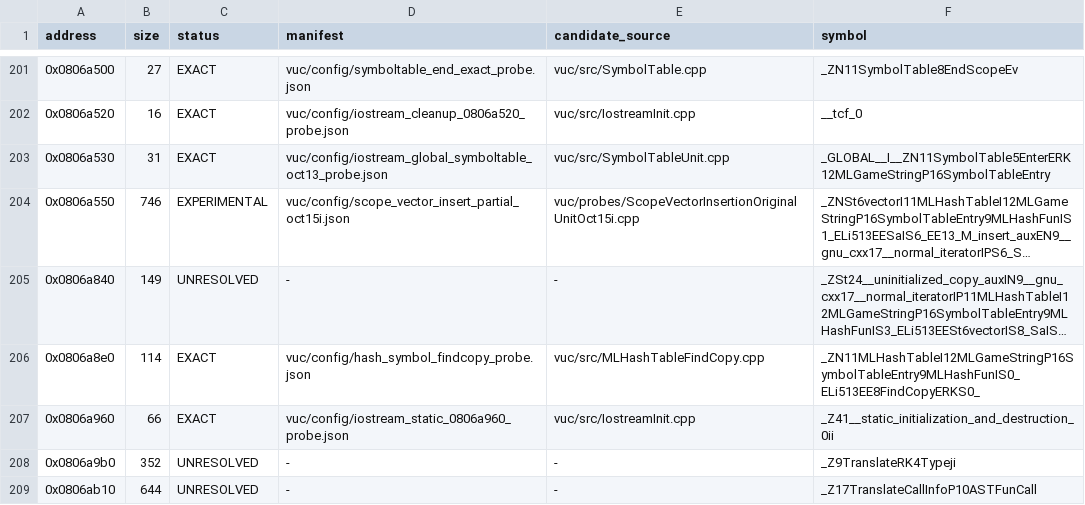
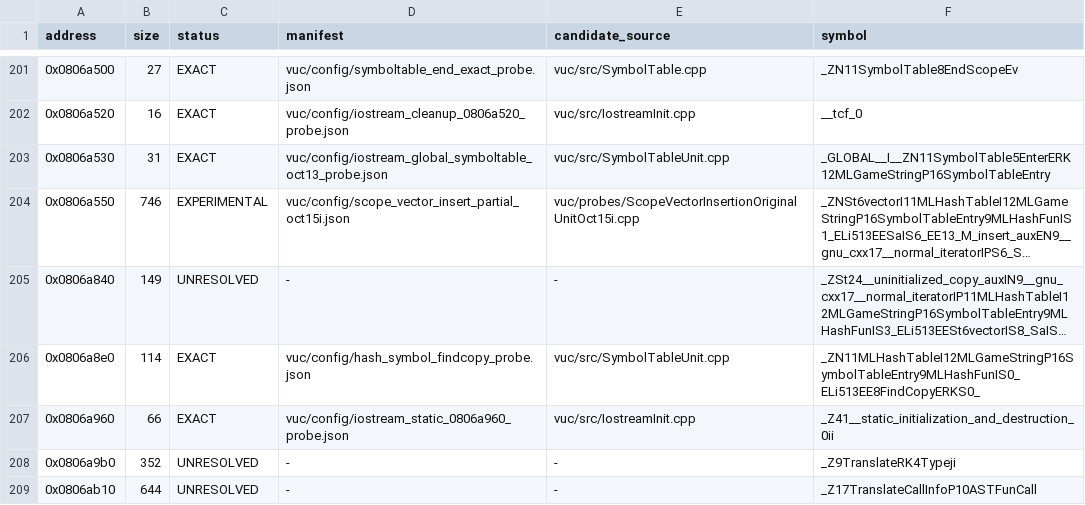
Before and after one commit to fjtrujy/revcl, a TSV file: vuc/config/function_status.tsv, drawn as a sheet; only a part is shown, gaps mark what is left out; long unchanged cells end in …; the diff names each change by its address in the sheet, - before the commit and + after, or states it on an @@ line.

Commit message:
Recover MLHashTable FindCopy in original SymbolTable translation unit

```diff
--- a/vuc/config/function_status.tsv
+++ b/vuc/config/function_status.tsv
-E206 (candidate_source): vuc/src/MLHashTableFindCopy.cpp
+E206 (candidate_source): vuc/src/SymbolTableUnit.cpp
```
Also changed, not shown: 5 other files.
